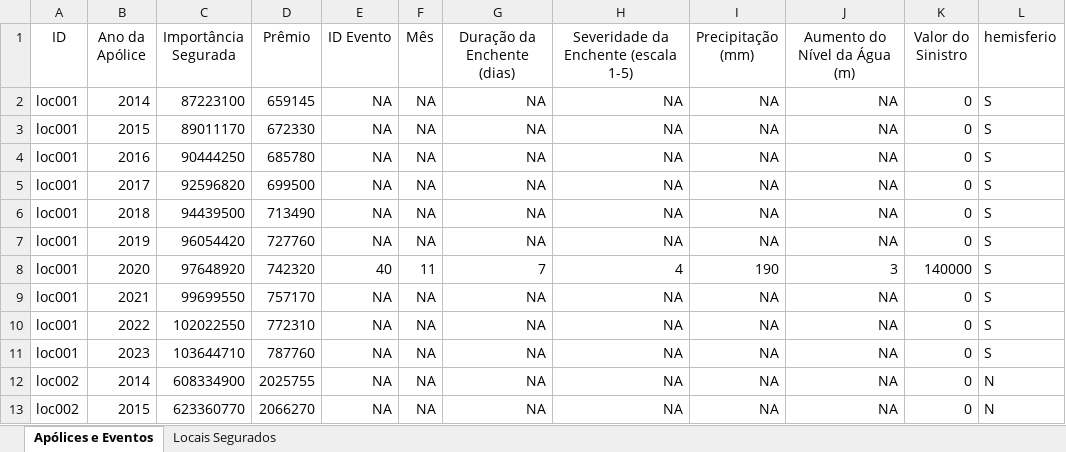
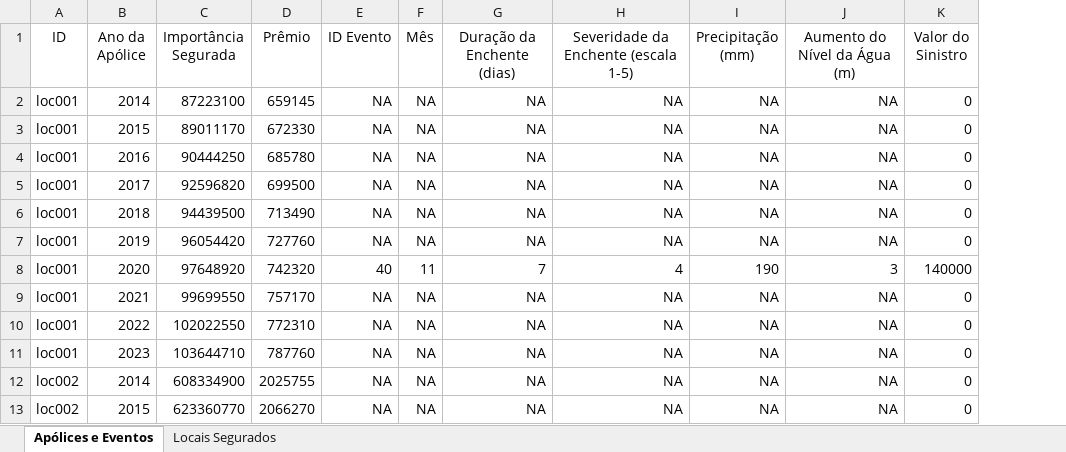
Before and after one commit to gabrieldadcarvalho/df_cas, an Excel workbook: cas_swissre_data.xlsx, sheet Apólices e Eventos, drawn as a sheet; only a part is shown; values as stored, in another font and other column widths than the file's, no borders; charts and pictures not drawn; the diff names each change by its address in the sheet, - before the commit and + after, or states it on an @@ line.

```diff
--- a/cas_swissre_data.xlsx (sheet Apólices e Eventos)
+++ b/cas_swissre_data.xlsx (sheet Apólices e Eventos)
-column L (hemisferio), rows 2-13: S | S | S | S | S | S | S | S | S | S | N | N
```
Also changed, not shown: sheet Locais Segurados, hidden cells, charts or pictures, api_gm_locations.xlsx.
